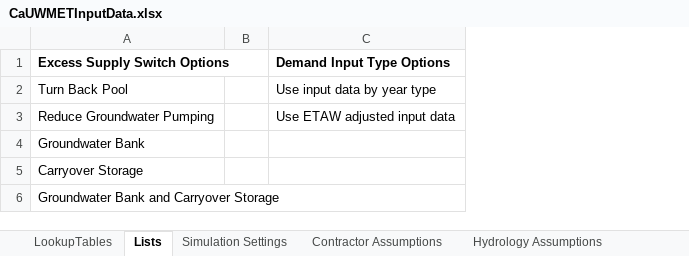
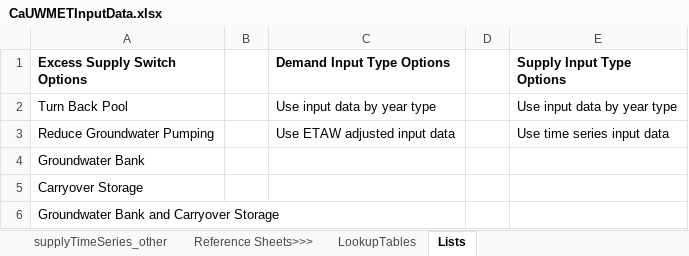
Before and after one commit to dayamuralidharan/California-Urban-Water-Management-Economic-Tool, an Excel workbook: CaUWMET/src/inputData/CaUWMETInputData.xlsx, sheet Lists, drawn as a sheet; values as stored, in another font and other column widths than the file's, no borders; the diff names each change by its address in the sheet, - before the commit and + after, or states it on an @@ line.

```diff
--- a/CaUWMET/src/inputData/CaUWMETInputData.xlsx (sheet Lists)
+++ b/CaUWMET/src/inputData/CaUWMETInputData.xlsx (sheet Lists)
+sheet tab: supplyTimeSeries_other
+sheet tab: Reference Sheets>>>
+column D, empty
+column E (Supply Input Type Options), rows 2-3: Use input data by year type | Use time series input data
```
Also changed, not shown: sheet Supply Assumptions, sheet Demand Assumptions, sheet Contingent WMOs Assumptions, sheet System Operations Assumptions, sheet Contractor Assumptions, sheet Simulation Settings, 1 more sheet, other sheet tabs, hidden cells, CaUWMET/src/outputData/QAQCResults_Optimal.xlsx, CaUWMET/src/outputData/QAQCResults_Zero.xlsx, 15 other files.
